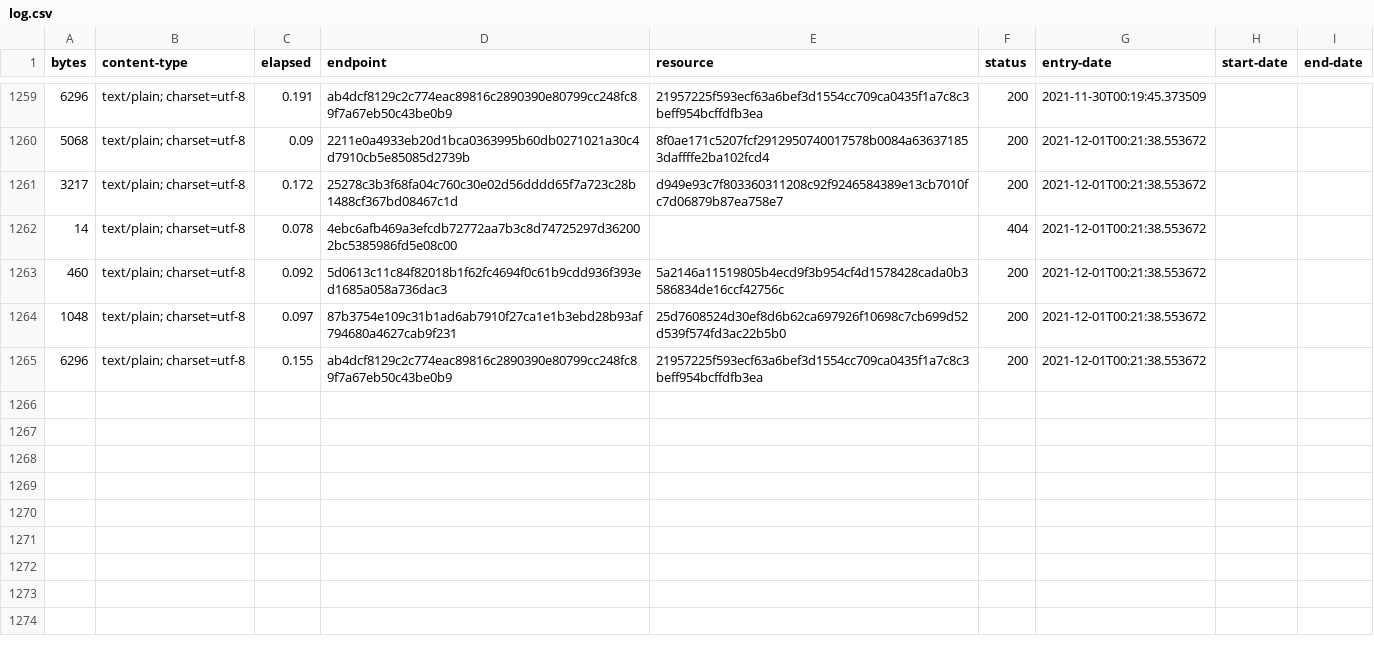
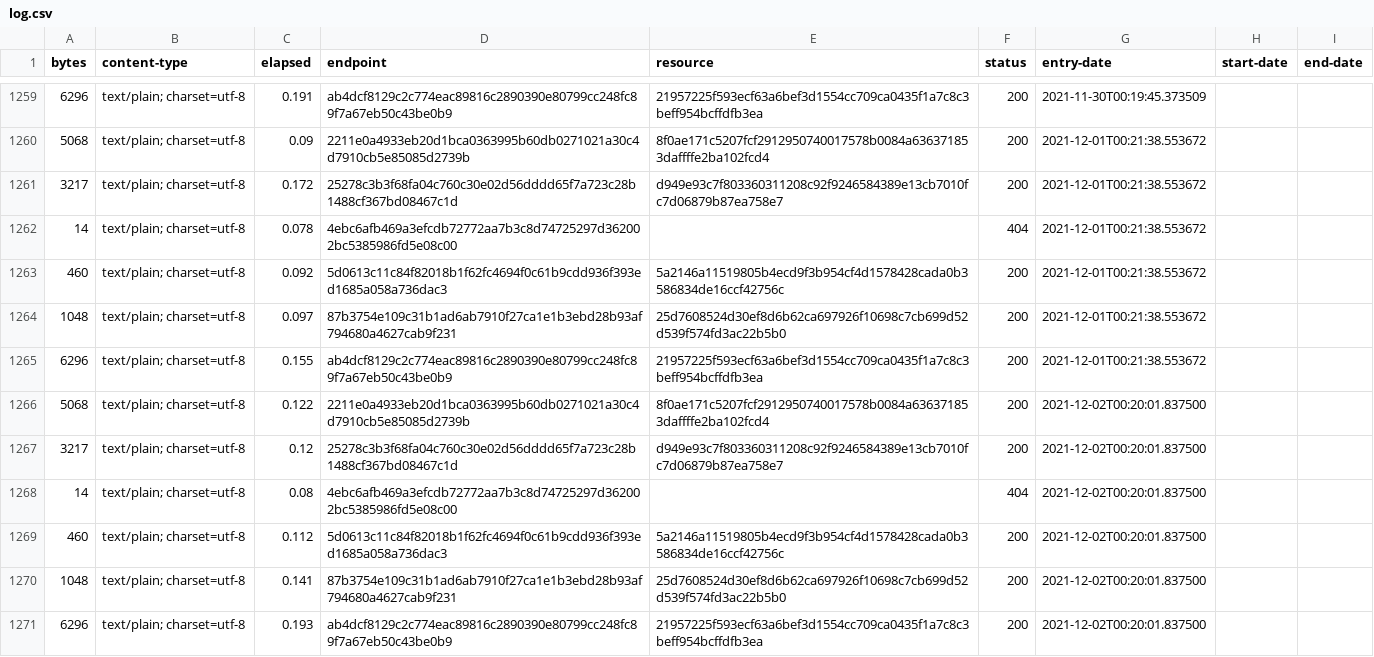
Before and after one commit to digital-land/development-plan-document-collection, a CSV file: collection/log.csv, drawn as a sheet; only a part is shown, gaps mark what is left out; the diff names each change by its address in the sheet, - before the commit and + after, or states it on an @@ line.

Commit message:
Collection 2021-12-02

```diff
--- a/collection/log.csv
+++ b/collection/log.csv
+row 1266: 5068 | text/plain; charset=utf-8 | 0.122 | 2211e0a4933eb20d1bca0363995b60db0271021a30c4d7910cb5e85085d2739b | 8f0ae171c5207fcf2912950740017578b0084a636371853daffffe2ba102fcd4 | 200 | 2021-12-02T00:20:01.837500
+row 1267: 3217 | text/plain; charset=utf-8 | 0.12 | 25278c3b3f68fa04c760c30e02d56dddd65f7a723c28b1488cf367bd08467c1d | d949e93c7f803360311208c92f9246584389e13cb7010fc7d06879b87ea758e7 | 200 | 2021-12-02T00:20:01.837500
+row 1268: 14 | text/plain; charset=utf-8 | 0.08 | 4ebc6afb469a3efcdb72772aa7b3c8d74725297d362002bc5385986fd5e08c00 |  | 404 | 2021-12-02T00:20:01.837500
+row 1269: 460 | text/plain; charset=utf-8 | 0.112 | 5d0613c11c84f82018b1f62fc4694f0c61b9cdd936f393ed1685a058a736dac3 | 5a2146a11519805b4ecd9f3b954cf4d1578428cada0b3586834de16ccf42756c | 200 | 2021-12-02T00:20:01.837500
+row 1270: 1048 | text/plain; charset=utf-8 | 0.141 | 87b3754e109c31b1ad6ab7910f27ca1e1b3ebd28b93af794680a4627cab9f231 | 25d7608524d30ef8d6b62ca697926f10698c7cb699d52d539f574fd3ac22b5b0 | 200 | 2021-12-02T00:20:01.837500
+row 1271: 6296 | text/plain; charset=utf-8 | 0.193 | ab4dcf8129c2c774eac89816c2890390e80799cc248fc89f7a67eb50c43be0b9 | 21957225f593ecf63a6bef3d1554cc709ca0435f1a7c8c3beff954bcffdfb3ea | 200 | 2021-12-02T00:20:01.837500
```
